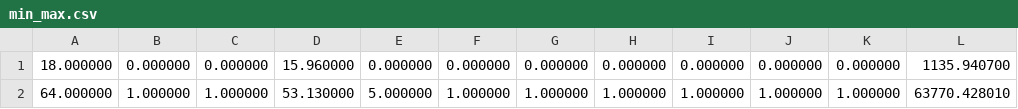
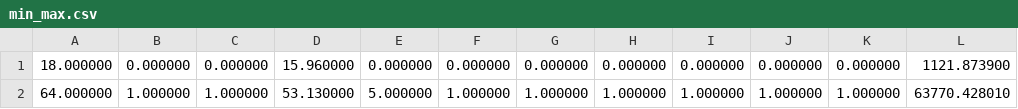
Before and after one commit to jissdevra2003/ML-Framework, a CSV file: regression/linear/datasets/Insurance/min_max.csv, drawn as a sheet.

```diff
--- a/regression/linear/datasets/Insurance/min_max.csv
+++ b/regression/linear/datasets/Insurance/min_max.csv
@@ -1,2 +1,2 @@
-18.000000,0.000000,0.000000,15.960000,0.000000,0.000000,0.000000,0.000000,0.000000,0.000000,0.000000,1135.940700
+18.000000,0.000000,0.000000,15.960000,0.000000,0.000000,0.000000,0.000000,0.000000,0.000000,0.000000,1121.873900
 64.000000,1.000000,1.000000,53.130000,5.000000,1.000000,1.000000,1.000000,1.000000,1.000000,1.000000,63770.428010
```
Also changed, not shown: regression/linear/datasets/Insurance/history.csv, regression/linear/datasets/Insurance/scaled_testing_data.csv, 11 other files.
